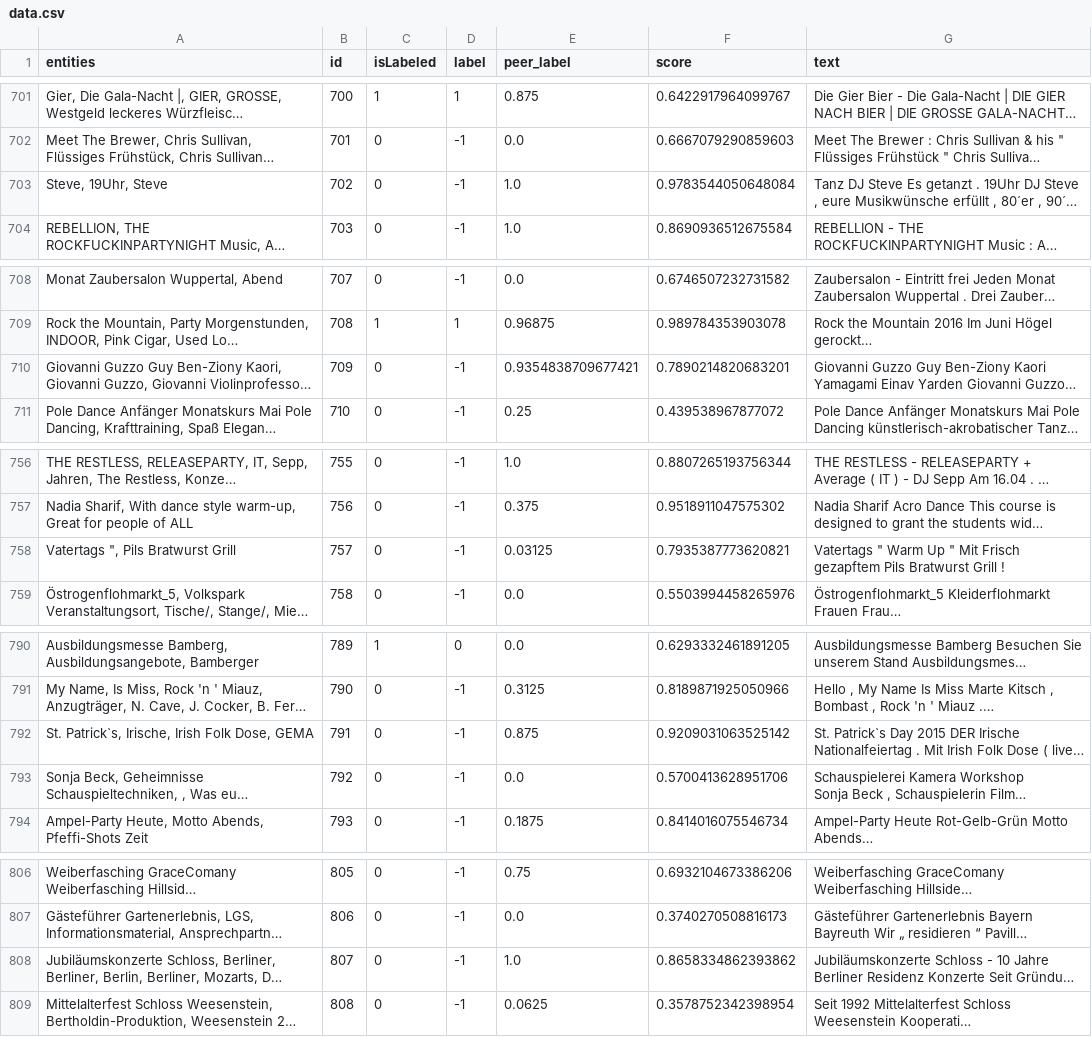
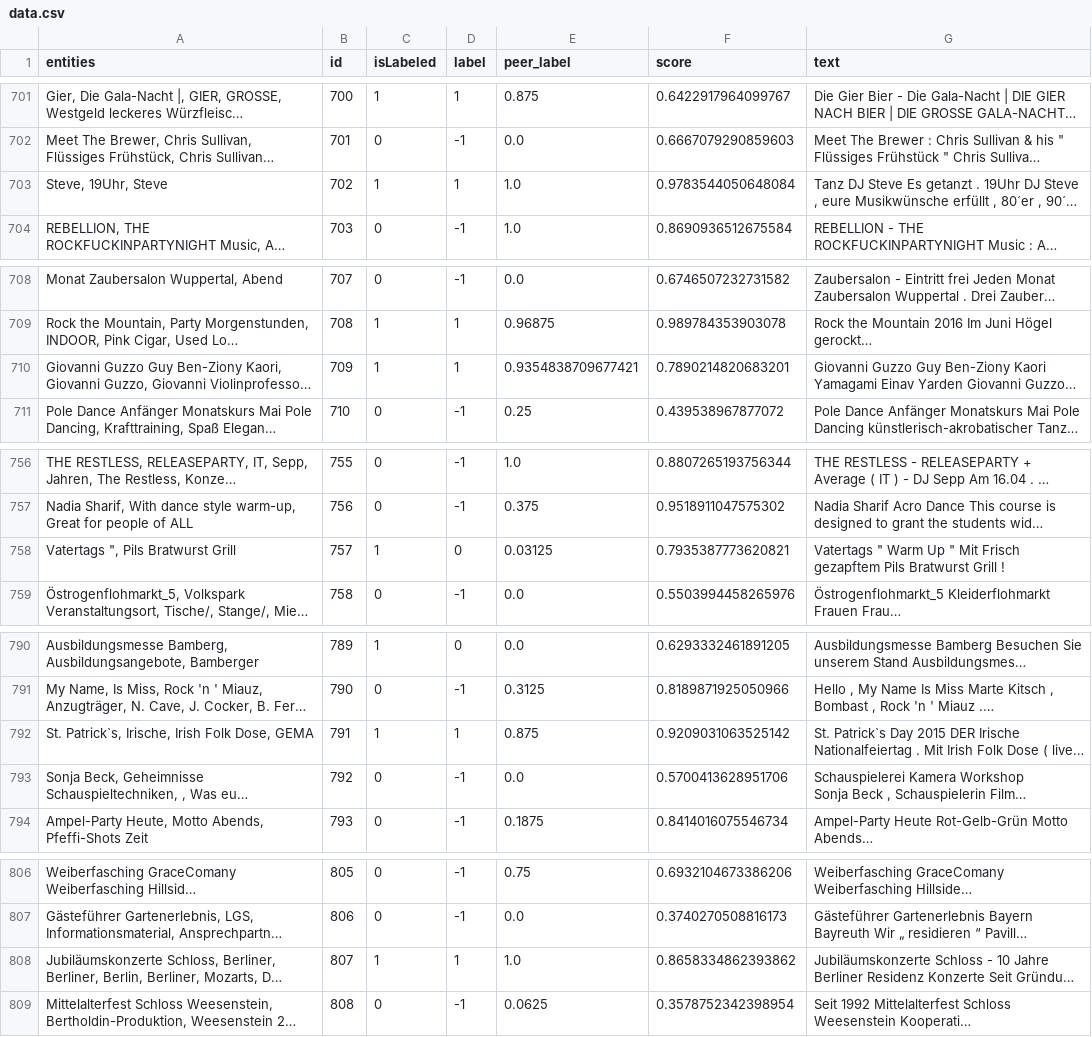
Before and after one commit to visualengineers/glyphboard, a CSV file: mlbackend/data.csv, drawn as a sheet; only a part is shown, gaps mark what is left out; long unchanged cells end in …; the diff covers the shown part only; the diff names each change by its address in the sheet, - before the commit and + after, or states it on an @@ line.

```diff
--- a/mlbackend/data.csv
+++ b/mlbackend/data.csv
-C703 (isLabeled): 0
+C703 (isLabeled): 1
-D703 (label): -1
+D703 (label): 1
-C710 (isLabeled): 0
+C710 (isLabeled): 1
-D710 (label): -1
+D710 (label): 1
-C758 (isLabeled): 0
+C758 (isLabeled): 1
-D758 (label): -1
+D758 (label): 0
-C792 (isLabeled): 0
+C792 (isLabeled): 1
-D792 (label): -1
+D792 (label): 1
-C808 (isLabeled): 0
+C808 (isLabeled): 1
-D808 (label): -1
+D808 (label): 1
```
Also changed, not shown: 10 edited cells elsewhere in this file, mlbackend/metrics.csv, mlbackend/previousPositions.csv, 2 other files.
